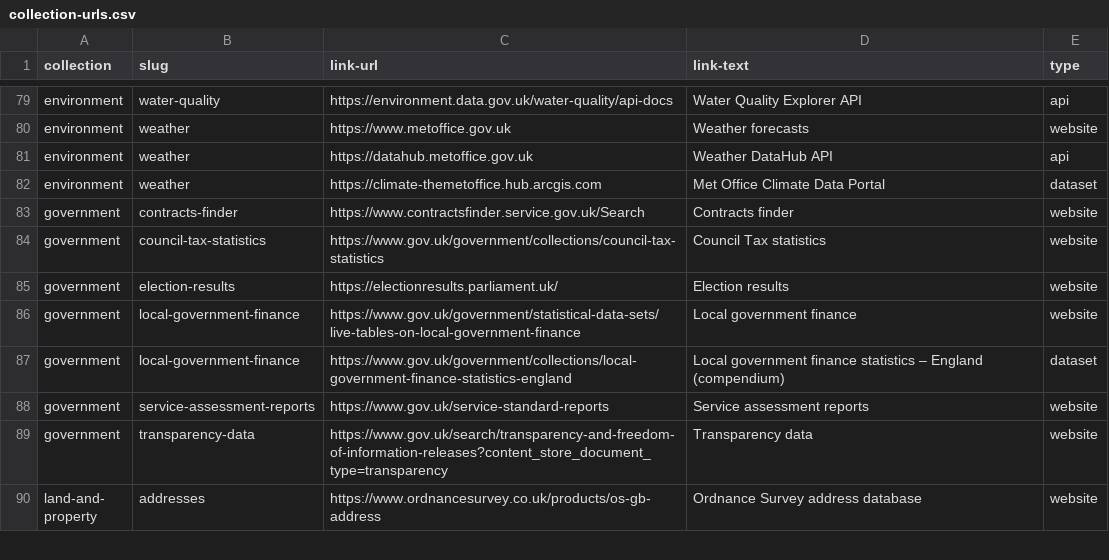
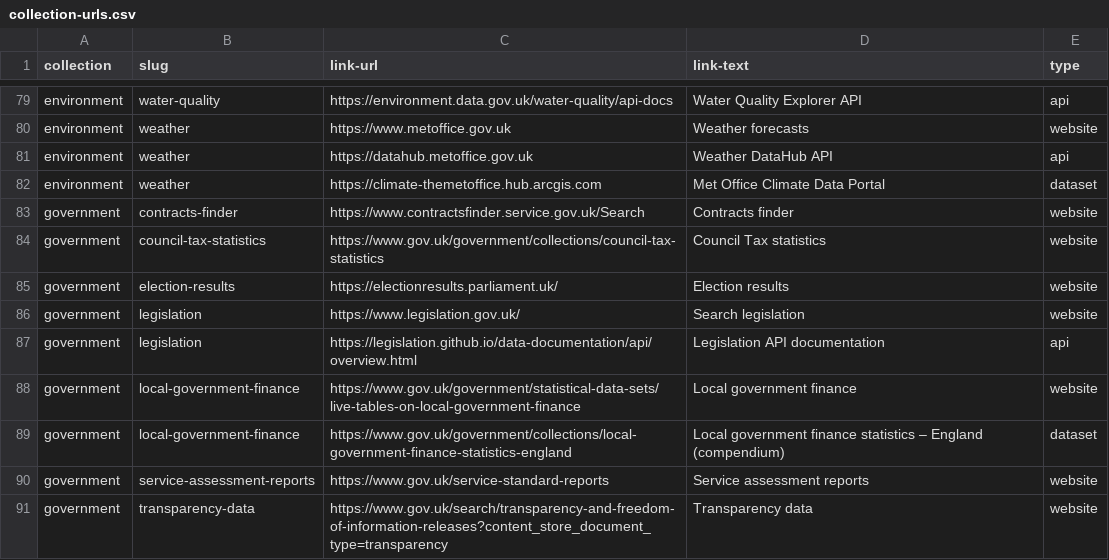
Before and after one commit to alphagov/datagovuk-data-prototype, a CSV file: testing/collections/collection-urls.csv, drawn as a sheet; only a part is shown, gaps mark what is left out; the shorter side is filled out with more unchanged rows.

```diff
--- a/testing/collections/collection-urls.csv
+++ b/testing/collections/collection-urls.csv
@@ -85,2 +85,4 @@ government,council-tax-statistics,https://www.gov.uk/government/collections/coun
 government,election-results,https://electionresults.parliament.uk/,Election results,website
+government,legislation,https://www.legislation.gov.uk/,Search legislation,website
+government,legislation,https://legislation.github.io/data-documentation/api/overview.html,Legislation API documentation,api
 government,local-government-finance,https://www.gov.uk/government/statistical-data-sets/live-tables-on-local-government-finance,Local government finance,website
```
Also changed, not shown: 2 other files.
